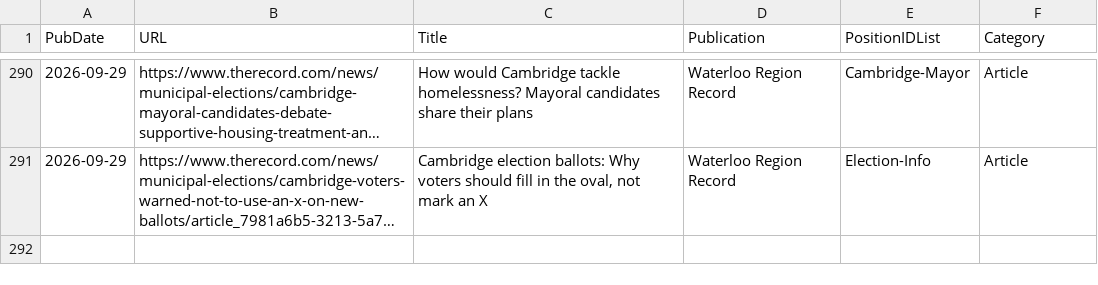
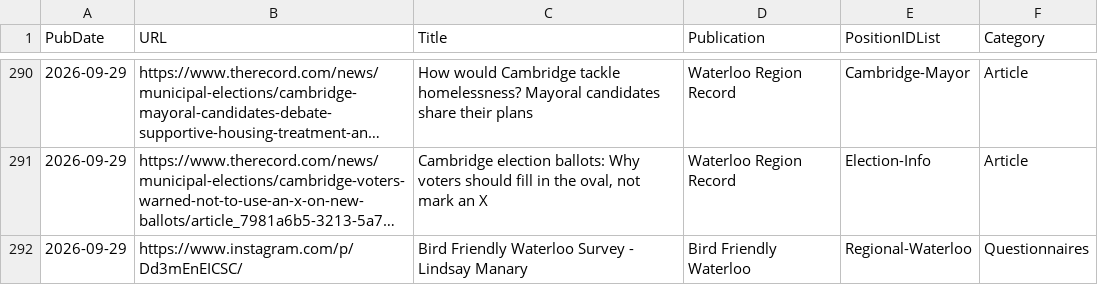
Before and after one commit to CivicTechWR/WRVotesMunicipal2026, a CSV file: docs/_data/sync/media.csv, drawn as a sheet; only a part is shown, gaps mark what is left out; long unchanged cells end in …; the diff names each change by its address in the sheet, - before the commit and + after, or states it on an @@ line.

Commit message:
Auto-commit: updated media.csv from Google Docs

```diff
--- a/docs/_data/sync/media.csv
+++ b/docs/_data/sync/media.csv
+row 292: 2026-09-29 | https://www.instagram.com/p/Dd3mEnEICSC/ | Bird Friendly Waterloo Survey - Lindsay Manary | Bird Friendly Waterloo | Regional-Waterloo | Questionnaires
```
